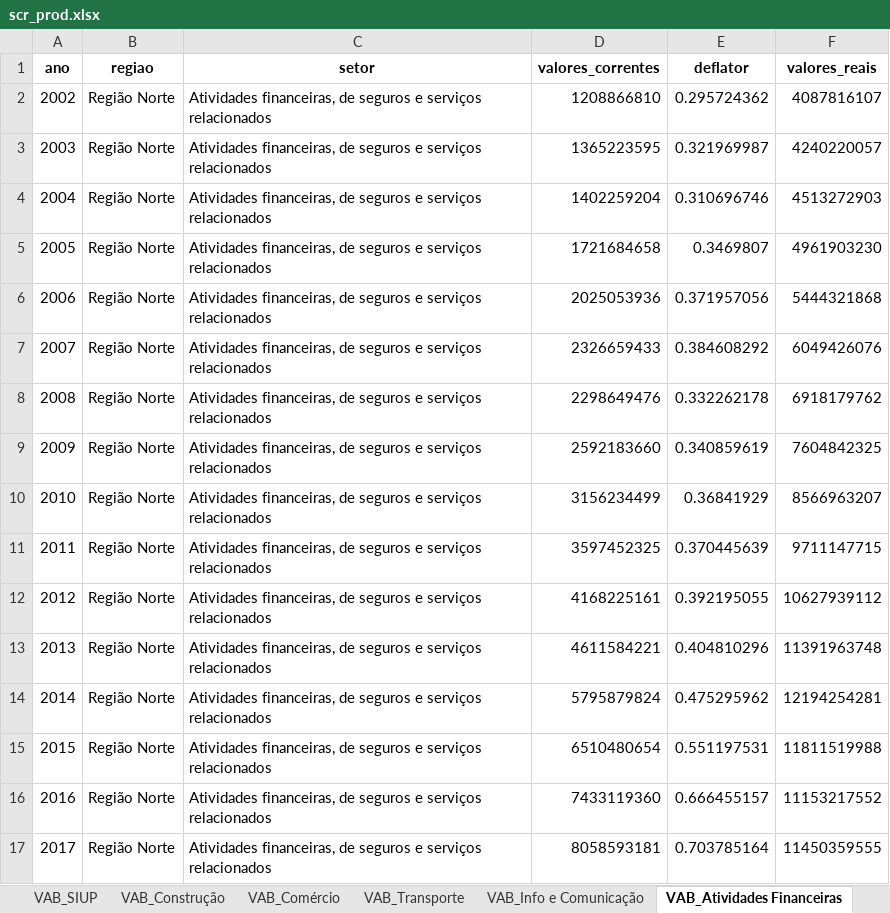
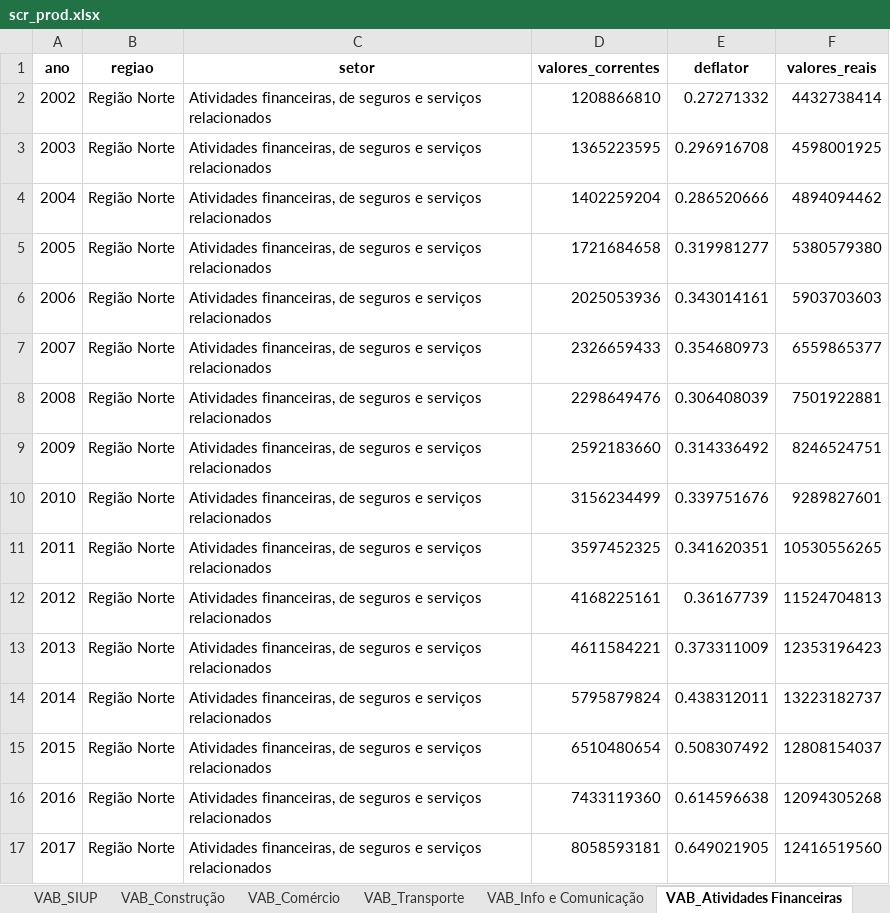
Before and after one commit to matheusrwh/scr_limpo, an Excel workbook: data/processed/prod/scr_prod.xlsx, sheet VAB_Atividades Financeiras, drawn as a sheet; only a part is shown; values as stored, in another font and other column widths than the file's, no borders; the diff covers the shown part only; the diff names each change by its address in the sheet, - before the commit and + after, or states it on an @@ line.

```diff
--- a/data/processed/prod/scr_prod.xlsx (sheet VAB_Atividades Financeiras)
+++ b/data/processed/prod/scr_prod.xlsx (sheet VAB_Atividades Financeiras)
-E2 (deflator): 0.295724362
+E2 (deflator): 0.27271332
-F2 (valores_reais): 4087816107
+F2 (valores_reais): 4432738414
-E3 (deflator): 0.321969987
+E3 (deflator): 0.296916708
-F3 (valores_reais): 4240220057
+F3 (valores_reais): 4598001925
-E4 (deflator): 0.310696746
+E4 (deflator): 0.286520666
-F4 (valores_reais): 4513272903
+F4 (valores_reais): 4894094462
-E5 (deflator): 0.3469807
+E5 (deflator): 0.319981277
-F5 (valores_reais): 4961903230
+F5 (valores_reais): 5380579380
-E6 (deflator): 0.371957056
+E6 (deflator): 0.343014161
-F6 (valores_reais): 5444321868
+F6 (valores_reais): 5903703603
-E7 (deflator): 0.384608292
+E7 (deflator): 0.354680973
-F7 (valores_reais): 6049426076
+F7 (valores_reais): 6559865377
-E8 (deflator): 0.332262178
+E8 (deflator): 0.306408039
-F8 (valores_reais): 6918179762
+F8 (valores_reais): 7501922881
-E9 (deflator): 0.340859619
+E9 (deflator): 0.314336492
-F9 (valores_reais): 7604842325
+F9 (valores_reais): 8246524751
-E10 (deflator): 0.36841929
+E10 (deflator): 0.339751676
-F10 (valores_reais): 8566963207
+F10 (valores_reais): 9289827601
-E11 (deflator): 0.370445639
+E11 (deflator): 0.341620351
-F11 (valores_reais): 9711147715
+F11 (valores_reais): 10530556265
-E12 (deflator): 0.392195055
+E12 (deflator): 0.36167739
-F12 (valores_reais): 10627939112
+F12 (valores_reais): 11524704813
-E13 (deflator): 0.404810296
+E13 (deflator): 0.373311009
-F13 (valores_reais): 11391963748
+F13 (valores_reais): 12353196423
-E14 (deflator): 0.475295962
+E14 (deflator): 0.438312011
-F14 (valores_reais): 12194254281
+F14 (valores_reais): 13223182737
-E15 (deflator): 0.551197531
+E15 (deflator): 0.508307492
-F15 (valores_reais): 11811519988
+F15 (valores_reais): 12808154037
-E16 (deflator): 0.666455157
+E16 (deflator): 0.614596638
-F16 (valores_reais): 11153217552
+F16 (valores_reais): 12094305268
-E17 (deflator): 0.703785164
+E17 (deflator): 0.649021905
-F17 (valores_reais): 11450359555
+F17 (valores_reais): 12416519560
```
Also changed, not shown: 33 added rows, 22 removed rows and 1373 edited cells elsewhere in this sheet, sheet VAB_Info e Comunicação, sheet VAB_Imobiliárias, sheet VAB_Administrativas, sheet VAB_Outros Serviços, sheet VAB_Extrativa, sheet VAB_Agro, 6 more sheets, 42 other files.
